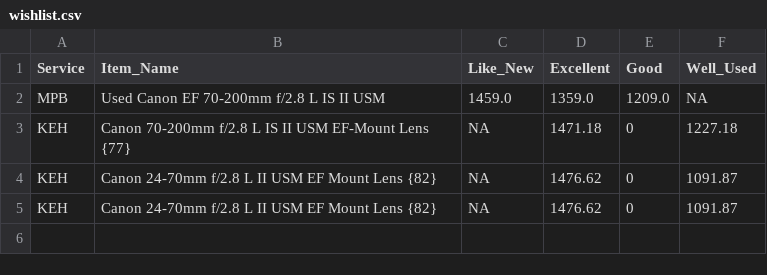
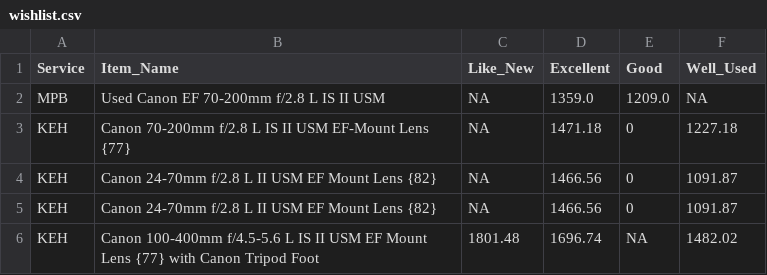
Before and after one commit to jmiko4/Python, a CSV file: Wishlist_Program/wishlist.csv, drawn as a sheet.

```diff
--- a/Wishlist_Program/wishlist.csv
+++ b/Wishlist_Program/wishlist.csv
@@ -1,5 +1,6 @@
 Service,Item_Name,Like_New,Excellent,Good,Well_Used
-MPB,Used Canon EF 70-200mm f/2.8 L IS II USM,1459.0,1359.0,1209.0,NA
+MPB,Used Canon EF 70-200mm f/2.8 L IS II USM,NA,1359.0,1209.0,NA
 KEH,Canon 70-200mm f/2.8 L IS II USM EF-Mount Lens {77},NA,1471.18,0,1227.18
-KEH,Canon 24-70mm f/2.8 L II USM EF Mount Lens {82},NA,1476.62,0,1091.87
-KEH,Canon 24-70mm f/2.8 L II USM EF Mount Lens {82},NA,1476.62,0,1091.87
+KEH,Canon 24-70mm f/2.8 L II USM EF Mount Lens {82},NA,1466.56,0,1091.87
+KEH,Canon 24-70mm f/2.8 L II USM EF Mount Lens {82},NA,1466.56,0,1091.87
+KEH,Canon 100-400mm f/4.5-5.6 L IS II USM EF Mount Lens {77} with Canon Tripod Foot,1801.48,1696.74,NA,1482.02
```
Also changed, not shown: Wishlist_Program/urls.csv.
